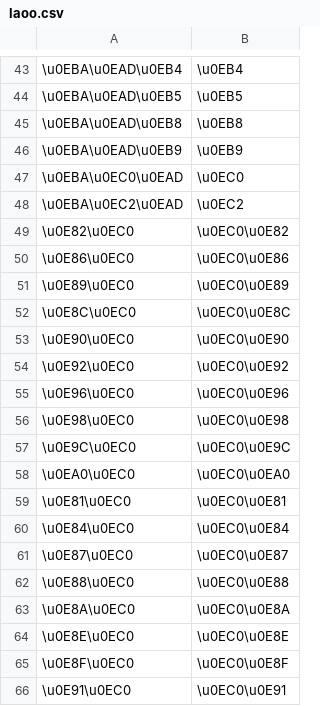
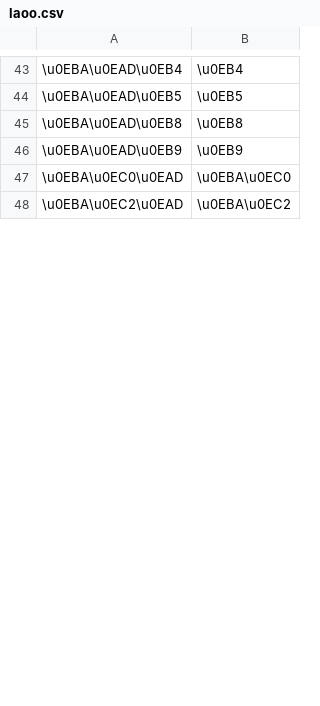
Before and after one commit to paa-li/conv, a CSV file: laoo.csv, drawn as a sheet; only a part is shown, gaps mark what is left out; the diff covers the shown part only.

Commit message:
Updated laoo.csv with wildcard feature

```diff
--- a/laoo.csv
+++ b/laoo.csv
@@ -46,21 +46,3 @@
 \u0EBA\u0EAD\u0EB9,\u0EB9
-\u0EBA\u0EC0\u0EAD,\u0EC0
-\u0EBA\u0EC2\u0EAD,\u0EC2
-\u0E82\u0EC0,\u0EC0\u0E82
-\u0E86\u0EC0,\u0EC0\u0E86
-\u0E89\u0EC0,\u0EC0\u0E89
-\u0E8C\u0EC0,\u0EC0\u0E8C
-\u0E90\u0EC0,\u0EC0\u0E90
-\u0E92\u0EC0,\u0EC0\u0E92
-\u0E96\u0EC0,\u0EC0\u0E96
-\u0E98\u0EC0,\u0EC0\u0E98
-\u0E9C\u0EC0,\u0EC0\u0E9C
-\u0EA0\u0EC0,\u0EC0\u0EA0
-\u0E81\u0EC0,\u0EC0\u0E81
-\u0E84\u0EC0,\u0EC0\u0E84
-\u0E87\u0EC0,\u0EC0\u0E87
-\u0E88\u0EC0,\u0EC0\u0E88
-\u0E8A\u0EC0,\u0EC0\u0E8A
-\u0E8E\u0EC0,\u0EC0\u0E8E
-\u0E8F\u0EC0,\u0EC0\u0E8F
-\u0E91\u0EC0,\u0EC0\u0E91
+\u0EBA\u0EC0\u0EAD,\u0EBA\u0EC0
+\u0EBA\u0EC2\u0EAD,\u0EBA\u0EC2
```
Also changed, not shown: 2 added rows and 46 removed rows elsewhere in this file.
